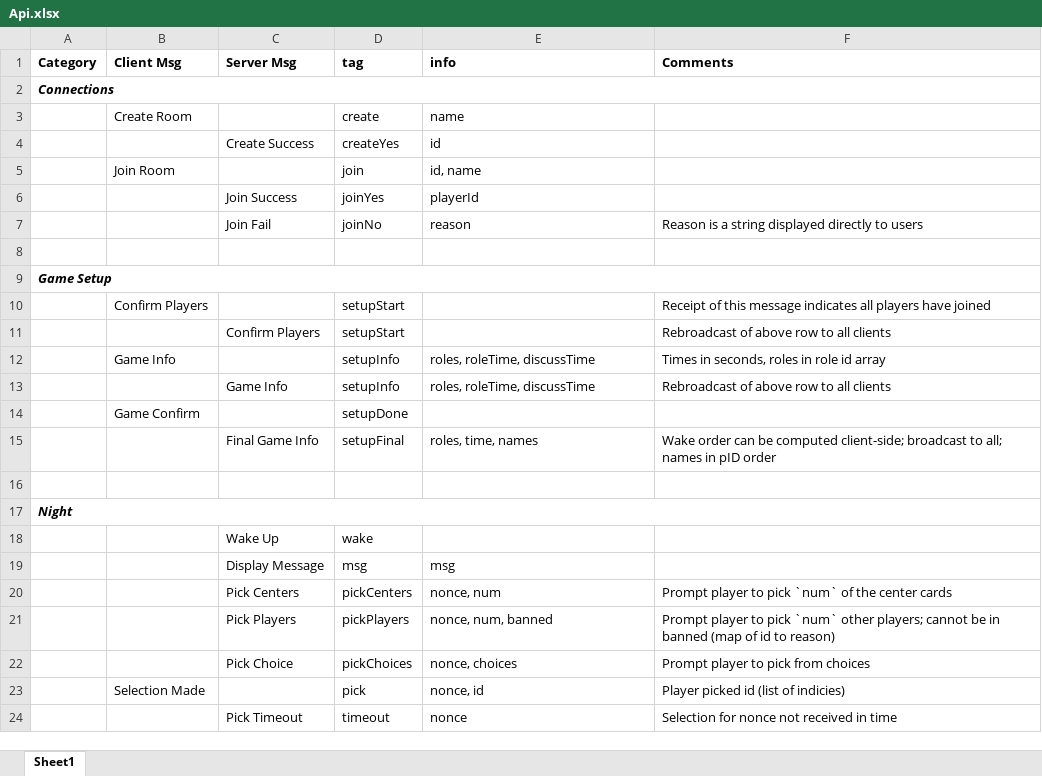
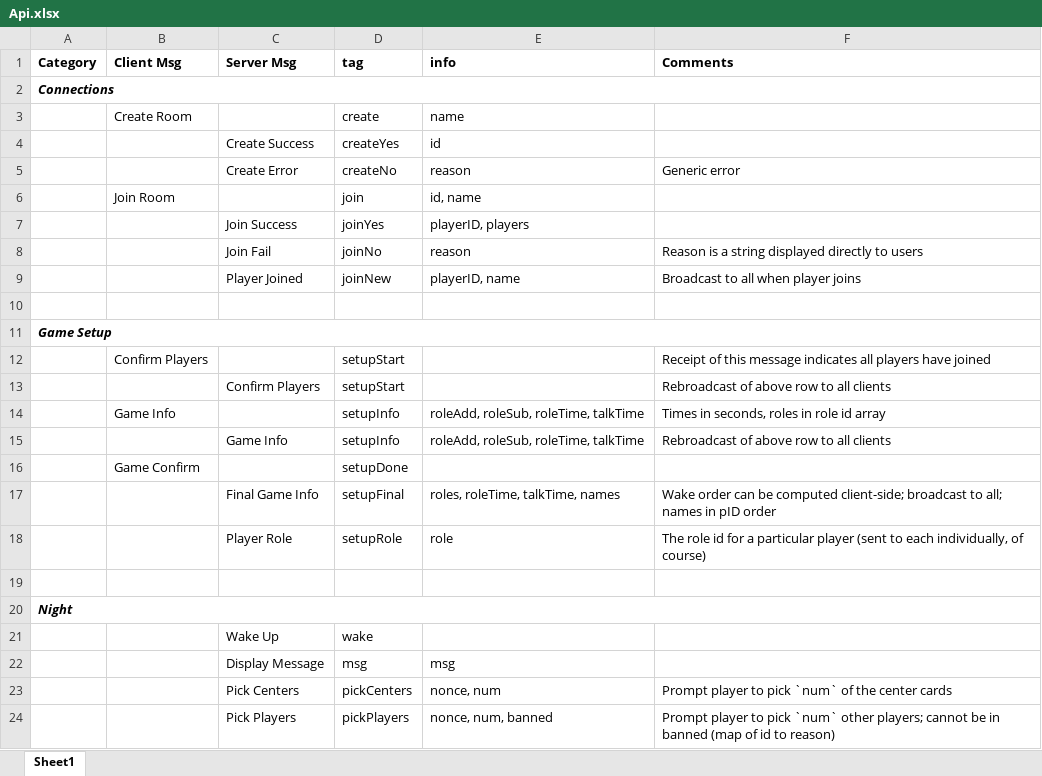
Before and after one commit to mt-xing/onuw, an Excel workbook: Api.xlsx, sheet Sheet1, drawn as a sheet; only a part is shown; the shorter side is filled out with more unchanged rows; values as stored, in another font and other column widths than the file's, no borders; addresses are those after the commit; the diff names each change by its address in the sheet, - before the commit and + after, or states it on an @@ line.

Commit message:
API Updates

```diff
--- a/Api.xlsx (sheet Sheet1)
+++ b/Api.xlsx (sheet Sheet1)
+row 5:  |  | Create Error | createNo | reason | Generic error
-E7 (info): playerId
+E7 (info): playerID, players
+row 9:  |  | Player Joined | joinNew | playerID, name | Broadcast to all when player joins
-E14:E15 (info): roles, roleTime, discussTime
+E14:E15 (info): roleAdd, roleSub, roleTime, talkTime
-E17 (info): roles, time, names
+E17 (info): roles, roleTime, talkTime, names
+row 18:  |  | Player Role | setupRole | role | The role id for a particular player (sent to each individually, of course)
```
